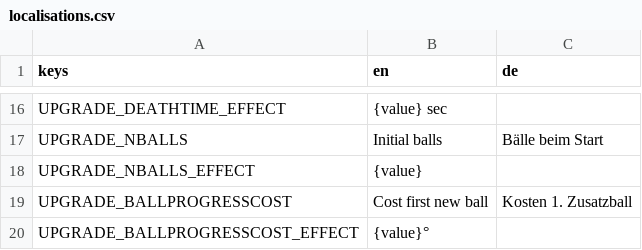
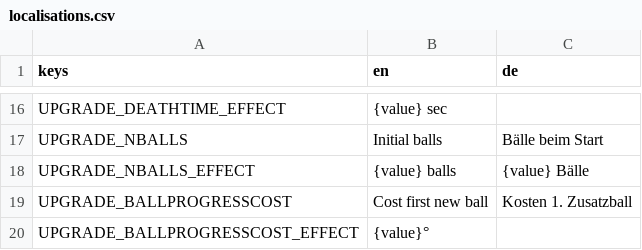
Before and after one commit to KKleinbeck/Ball-Defender, a CSV file: localisation/localisations.csv, drawn as a sheet; only a part is shown, gaps mark what is left out.

```diff
--- a/localisation/localisations.csv
+++ b/localisation/localisations.csv
@@ -17,3 +17,3 @@ UPGRADE_DEATHTIME_EFFECT,{value} sec,
 UPGRADE_NBALLS,Initial balls,Bälle beim Start
-UPGRADE_NBALLS_EFFECT,{value},
+UPGRADE_NBALLS_EFFECT,{value} balls,{value} Bälle
 UPGRADE_BALLPROGRESSCOST,Cost first new ball,Kosten 1. Zusatzball
```
Also changed, not shown: 24 other files.
